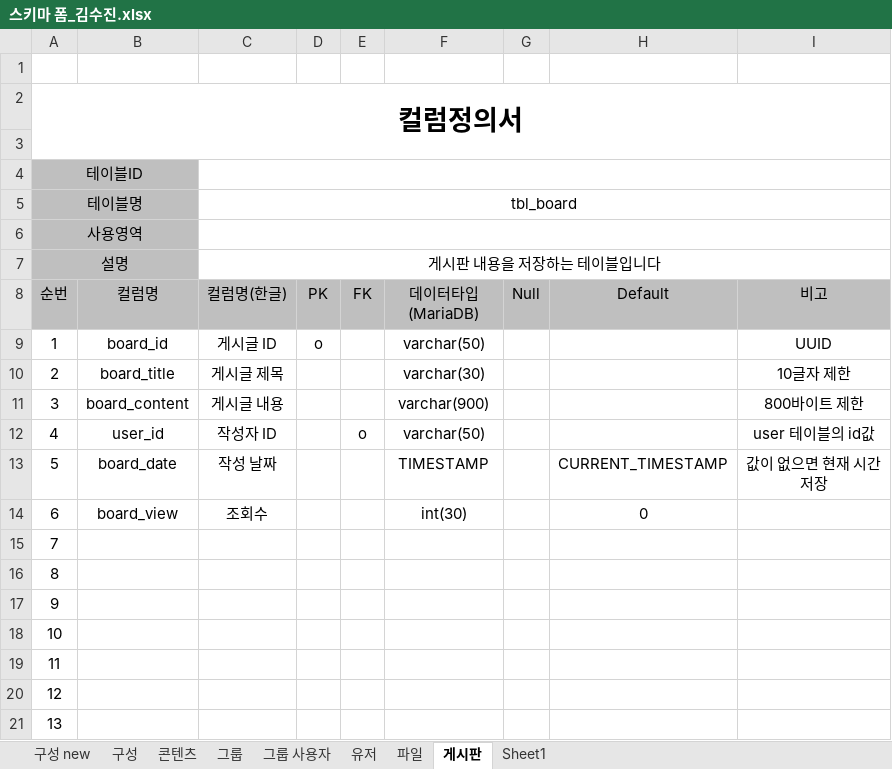
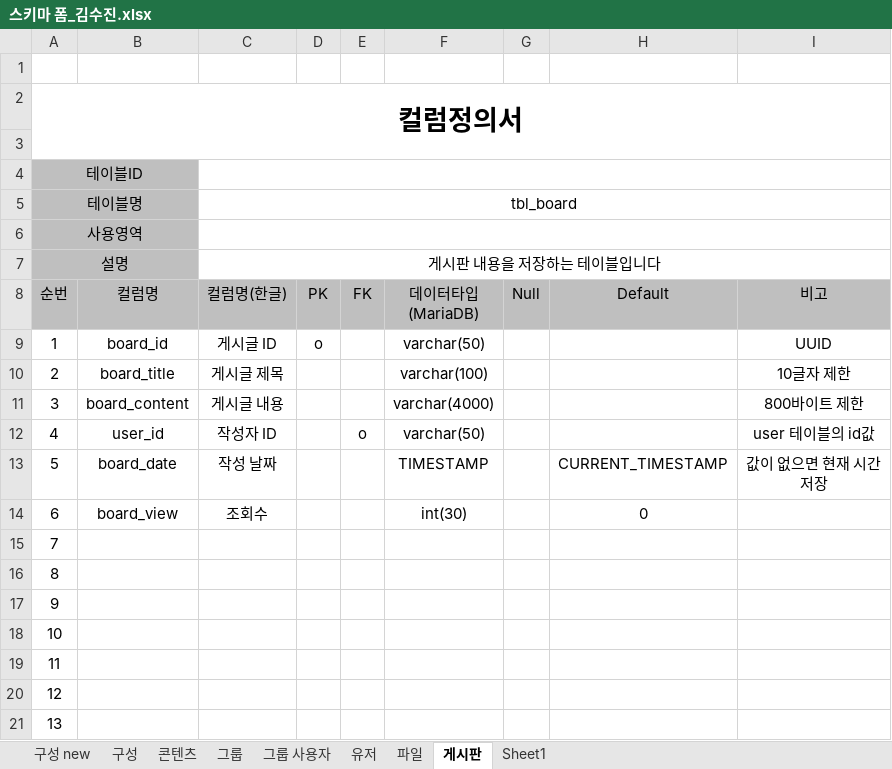
Before and after one commit to sujin9335/ERD, an Excel workbook: 스키마 폼_김수진.xlsx, sheet 게시판, drawn as a sheet; values as stored, in another font and other column widths than the file's, no borders; the diff names each change by its address in the sheet, - before the commit and + after, or states it on an @@ line.

```diff
--- a/스키마 폼_김수진.xlsx (sheet 게시판)
+++ b/스키마 폼_김수진.xlsx (sheet 게시판)
-F10 (데이터타입 (MariaDB)): varchar(30)
+F10 (데이터타입 (MariaDB)): varchar(100)
-F11 (데이터타입 (MariaDB)): varchar(900)
+F11 (데이터타입 (MariaDB)): varchar(4000)
```
Also changed, not shown: 12 other files.
